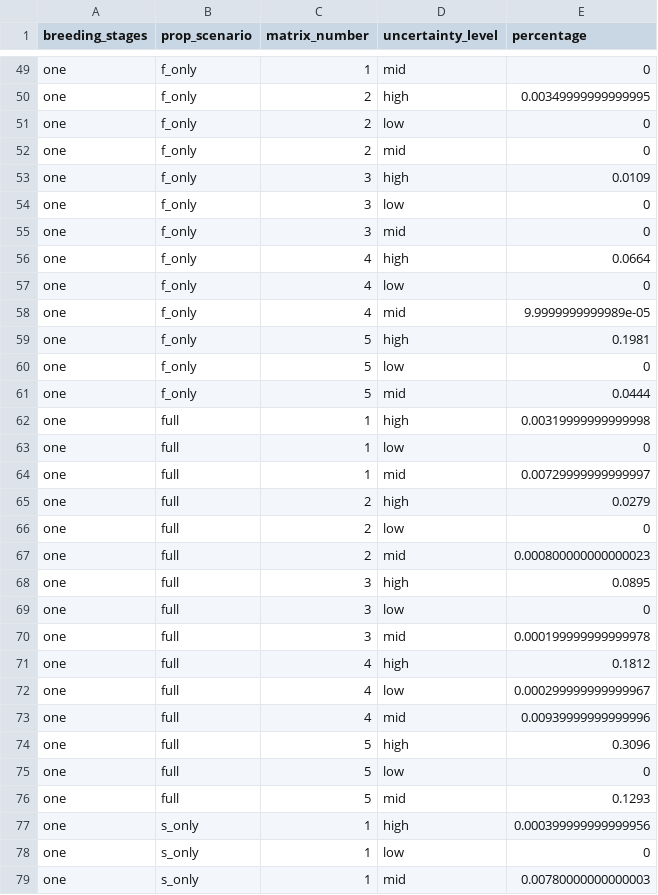
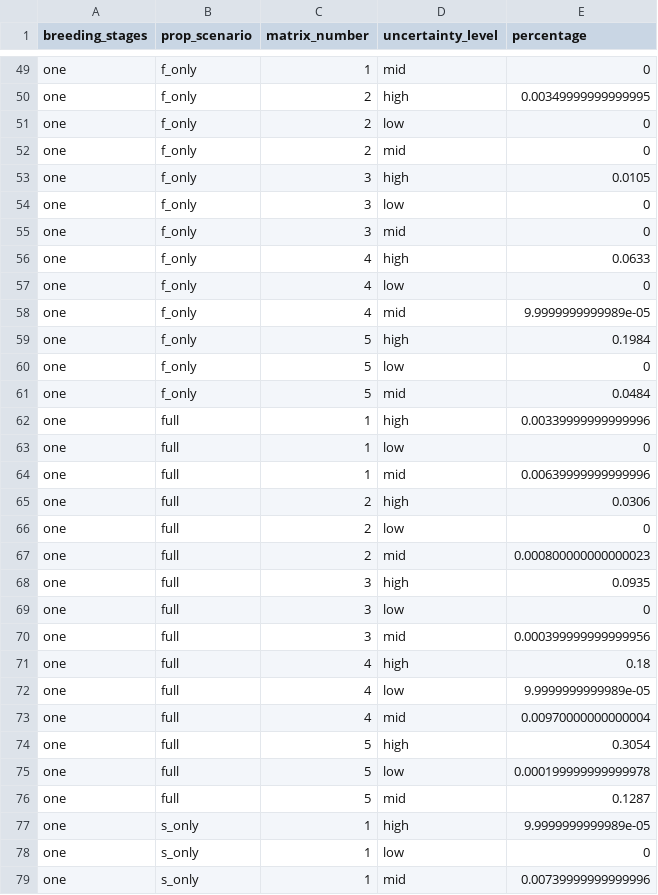
Before and after one commit to emilygsimmonds/parameter_uncertainty, a CSV file: Data files/elasticity_results_2x2.csv, drawn as a sheet; only a part is shown, gaps mark what is left out; the diff covers the shown part only.

```diff
--- a/Data files/elasticity_results_2x2.csv
+++ b/Data files/elasticity_results_2x2.csv
@@ -52,28 +52,28 @@
 "one","f_only",2,"mid",0
-"one","f_only",3,"high",0.0109
+"one","f_only",3,"high",0.0105
 "one","f_only",3,"low",0
 "one","f_only",3,"mid",0
-"one","f_only",4,"high",0.0664
+"one","f_only",4,"high",0.0633
 "one","f_only",4,"low",0
 "one","f_only",4,"mid",9.9999999999989e-05
-"one","f_only",5,"high",0.1981
+"one","f_only",5,"high",0.1984
 "one","f_only",5,"low",0
-"one","f_only",5,"mid",0.0444
-"one","full",1,"high",0.00319999999999998
+"one","f_only",5,"mid",0.0484
+"one","full",1,"high",0.00339999999999996
 "one","full",1,"low",0
-"one","full",1,"mid",0.00729999999999997
-"one","full",2,"high",0.0279
+"one","full",1,"mid",0.00639999999999996
+"one","full",2,"high",0.0306
 "one","full",2,"low",0
 "one","full",2,"mid",0.000800000000000023
-"one","full",3,"high",0.0895
+"one","full",3,"high",0.0935
 "one","full",3,"low",0
-"one","full",3,"mid",0.000199999999999978
-"one","full",4,"high",0.1812
-"one","full",4,"low",0.000299999999999967
-"one","full",4,"mid",0.00939999999999996
-"one","full",5,"high",0.3096
-"one","full",5,"low",0
-"one","full",5,"mid",0.1293
-"one","s_only",1,"high",0.000399999999999956
+"one","full",3,"mid",0.000399999999999956
+"one","full",4,"high",0.18
+"one","full",4,"low",9.9999999999989e-05
+"one","full",4,"mid",0.00970000000000004
+"one","full",5,"high",0.3054
+"one","full",5,"low",0.000199999999999978
+"one","full",5,"mid",0.1287
+"one","s_only",1,"high",9.9999999999989e-05
 "one","s_only",1,"low",0
-"one","s_only",1,"mid",0.00780000000000003
+"one","s_only",1,"mid",0.00739999999999996
```
Also changed, not shown: 36 edited cells elsewhere in this file, Data files/elasticity_results_3x3.csv, Data files/elasticity_results_5x5.csv, 27 other files.
